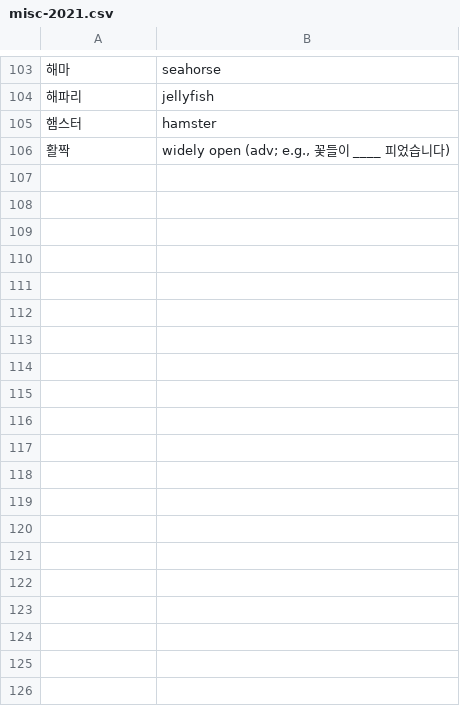
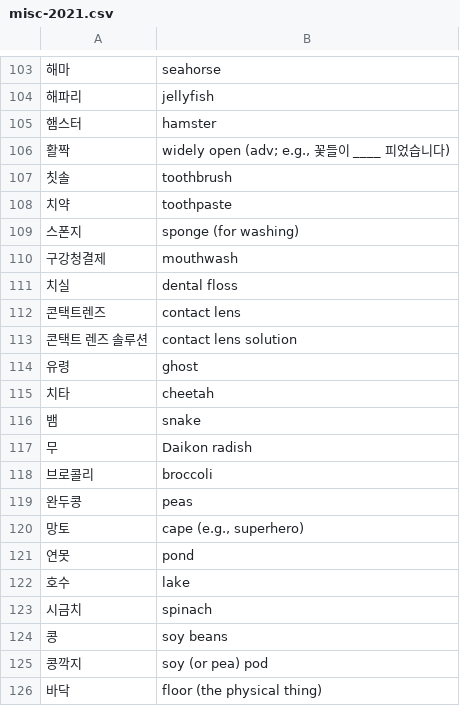
Before and after one commit to nilanshutwinkle/random-notes, a CSV file: flashcards/Language flashcards/Korean/Self-study/misc-2021.csv, drawn as a sheet; only a part is shown, gaps mark what is left out; the diff covers the shown part only; the diff names each change by its address in the sheet, - before the commit and + after, or states it on an @@ line.

Commit message:
bunch of new vocab

```diff
--- a/flashcards/Language flashcards/Korean/Self-study/misc-2021.csv
+++ b/flashcards/Language flashcards/Korean/Self-study/misc-2021.csv
+row 107: 칫솔 | toothbrush
+row 108: 치약 | toothpaste
+row 109: 스폰지 | sponge (for washing)
+row 110: 구강청결제 | mouthwash
+row 111: 치실 | dental floss
+row 112: 콘택트렌즈 | contact lens
+row 113: 콘택트 렌즈 솔루션 | contact lens solution
+row 114: 유령 | ghost
+row 115: 치타 | cheetah
+row 116: 뱀 | snake
+row 117: 무 | Daikon radish
+row 118: 브로콜리 | broccoli
+row 119: 완두콩 | peas
+row 120: 망토 | cape (e.g., superhero)
+row 121: 연못 | pond
+row 122: 호수 | lake
+row 123: 시금치 | spinach
+row 124: 콩 | soy beans
+row 125: 콩깍지 | soy (or pea) pod
+row 126: 바닥 | floor (the physical thing)
```
Also changed, not shown: 54 added rows elsewhere in this file.
